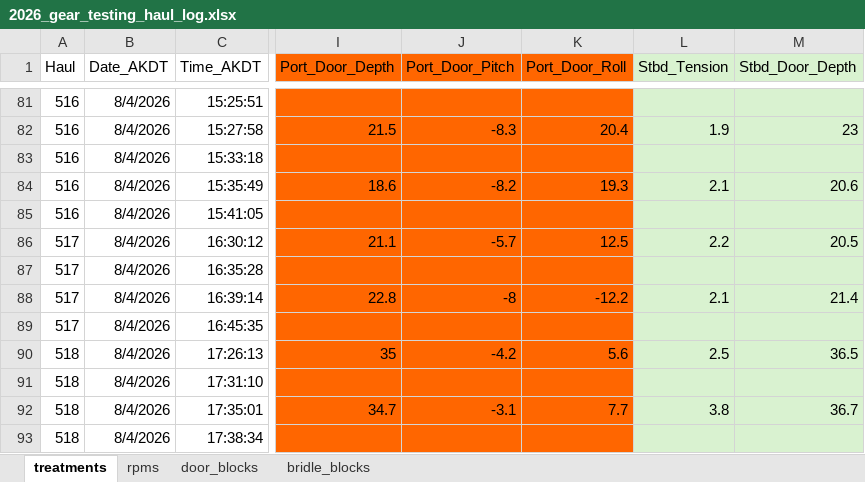
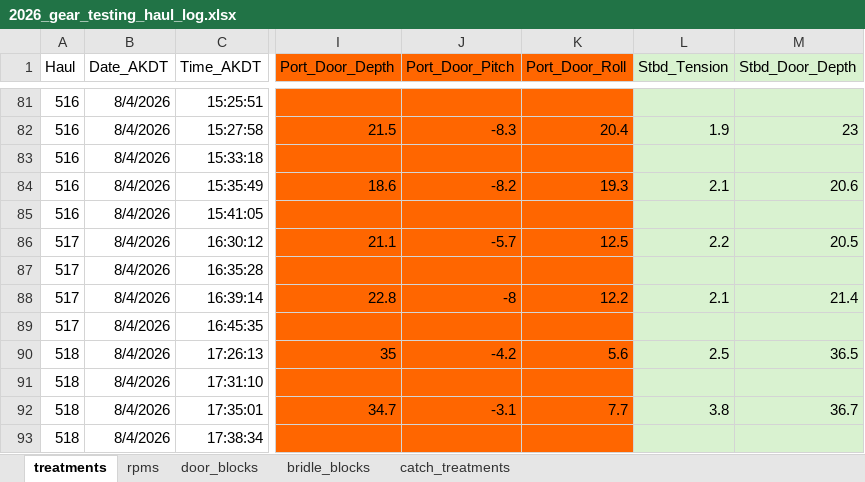
Before and after one commit to afsc-gap-products/trawlmetrics, an Excel workbook: analysis/gear_testing_2026/data/2026_gear_testing_haul_log.xlsx, sheet treatments, drawn as a sheet; only a part is shown, gaps mark what is left out; values as stored, in another font and other column widths than the file's, no borders; the diff names each change by its address in the sheet, - before the commit and + after, or states it on an @@ line.

```diff
--- a/analysis/gear_testing_2026/data/2026_gear_testing_haul_log.xlsx (sheet treatments)
+++ b/analysis/gear_testing_2026/data/2026_gear_testing_haul_log.xlsx (sheet treatments)
+sheet tab: catch_treatments
-K88 (Port_Door_Roll): -12.2
+K88 (Port_Door_Roll): 12.2
```
Also changed, not shown: sheet door_blocks, 5 other files.
